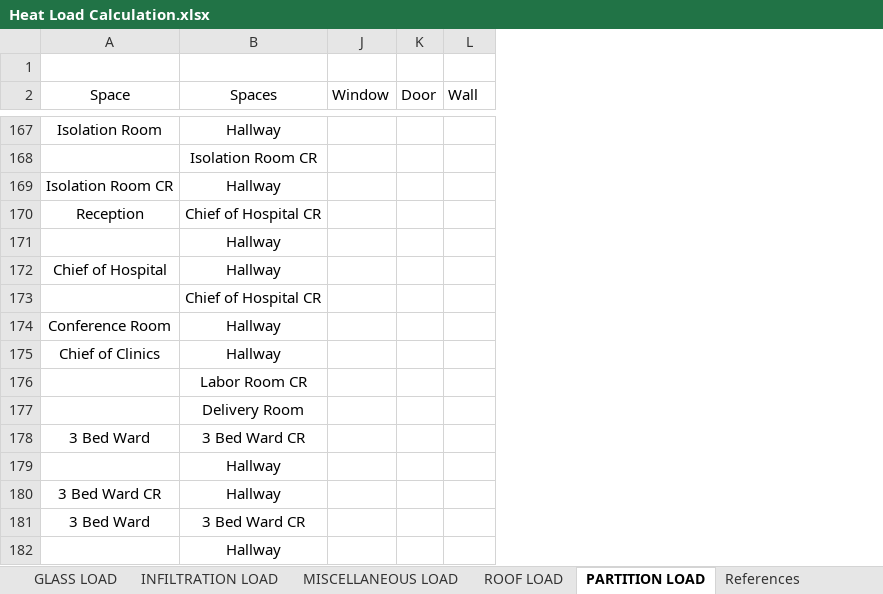
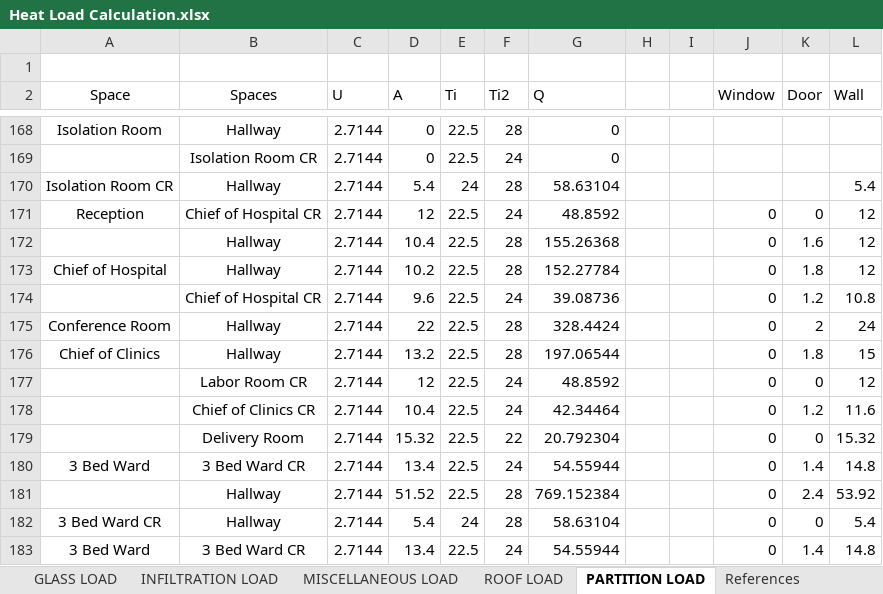
Before and after one commit to deviling124/Aircon, an Excel workbook: Excel/Heat Load Calculation.xlsx, sheet PARTITION LOAD, drawn as a sheet; only a part is shown, gaps mark what is left out; values as stored, in another font and other column widths than the file's, no borders; conditional formats and table styles not drawn; removed rows and columns are numbered as before the commit, all else as after; the diff covers the shown part only; the diff names each change by its address in the sheet, - before the commit and + after, or states it on an @@ line.

Commit message:
Update Heat Load Calculation.xlsx

```diff
--- a/Excel/Heat Load Calculation.xlsx (sheet PARTITION LOAD)
+++ b/Excel/Heat Load Calculation.xlsx (sheet PARTITION LOAD)
@@ column C (U) unhidden, rows 168-171: all 2.7144; row 173: 2.7144; rows 175-176: 2.7144 | 2.7144; row 180: 2.7144; rows 182-183: 2.7144 | 2.7144 @@
@@ column D (A) unhidden, rows 168-171: 0 | 0 | 5.4 | 12; row 173: 10.2; rows 175-176: 22 | 13.2; row 180: 13.4; rows 182-183: 5.4 | 13.4 @@
@@ column E (Ti) unhidden, rows 168-171: 22.5 | 22.5 | 24 | 22.5; row 173: 22.5; rows 175-176: 22.5 | 22.5; row 180: 22.5; rows 182-183: 24 | 22.5 @@
@@ column F (Ti2) unhidden, rows 168-171: 28 | 24 | 28 | 24; row 173: 28; rows 175-176: 28 | 28; row 180: 24; rows 182-183: 28 | 24 @@
@@ column G (Q) unhidden, rows 168-171: 0 | 0 | 58.63104 | 48.8592; row 173: 152.27784; rows 175-176: 328.4424 | 197.06544; row 180: 54.55944; rows 182-183: 58.63104 | 54.55944 @@
@@ column H unhidden, empty @@
@@ column I unhidden, empty @@
-L170 (Wall): (empty)
+L170 (Wall): 5.4
-J171 (Window): (empty)
+J171 (Window): 0
-K171 (Door): (empty)
+K171 (Door): 0
-L171 (Wall): (empty)
+L171 (Wall): 12
-row 171:  | Hallway
+row 172:  | Hallway | 2.7144 | 10.4 | 22.5 | 28 | 155.26368 |  |  | 0 | 1.6 | 12
-J173 (Window): (empty)
+J173 (Window): 0
-K173 (Door): (empty)
+K173 (Door): 1.8
-L173 (Wall): (empty)
+L173 (Wall): 12
-row 173:  | Chief of Hospital CR
+row 174:  | Chief of Hospital CR | 2.7144 | 9.6 | 22.5 | 24 | 39.08736 |  |  | 0 | 1.2 | 10.8
-J175:J176 (Window): (empty)
+J175:J176 (Window): 0
-K175 (Door): (empty)
+K175 (Door): 2
-L175 (Wall): (empty)
+L175 (Wall): 24
-K176 (Door): (empty)
+K176 (Door): 1.8
-L176 (Wall): (empty)
+L176 (Wall): 15
-row 176:  | Labor Room CR
-row 177:  | Delivery Room
+row 177:  | Labor Room CR | 2.7144 | 12 | 22.5 | 24 | 48.8592 |  |  | 0 | 0 | 12
+row 178:  | Chief of Clinics CR | 2.7144 | 10.4 | 22.5 | 24 | 42.34464 |  |  | 0 | 1.2 | 11.6
+row 179:  | Delivery Room | 2.7144 | 15.32 | 22.5 | 22 | 20.792304 |  |  | 0 | 0 | 15.32
-J180 (Window): (empty)
+J180 (Window): 0
-K180 (Door): (empty)
+K180 (Door): 1.4
-L180 (Wall): (empty)
+L180 (Wall): 14.8
-row 179:  | Hallway
+row 181:  | Hallway | 2.7144 | 51.52 | 22.5 | 28 | 769.152384 |  |  | 0 | 2.4 | 53.92
-J182:J183 (Window): (empty)
+J182:J183 (Window): 0
-K182 (Door): (empty)
+K182 (Door): 0
-L182 (Wall): (empty)
+L182 (Wall): 5.4
-K183 (Door): (empty)
+K183 (Door): 1.4
-L183 (Wall): (empty)
+L183 (Wall): 14.8
-row 182:  | Hallway
```
Also changed, not shown: 31 added rows, 28 removed rows and 150 edited cells elsewhere in this sheet, hidden cells.
